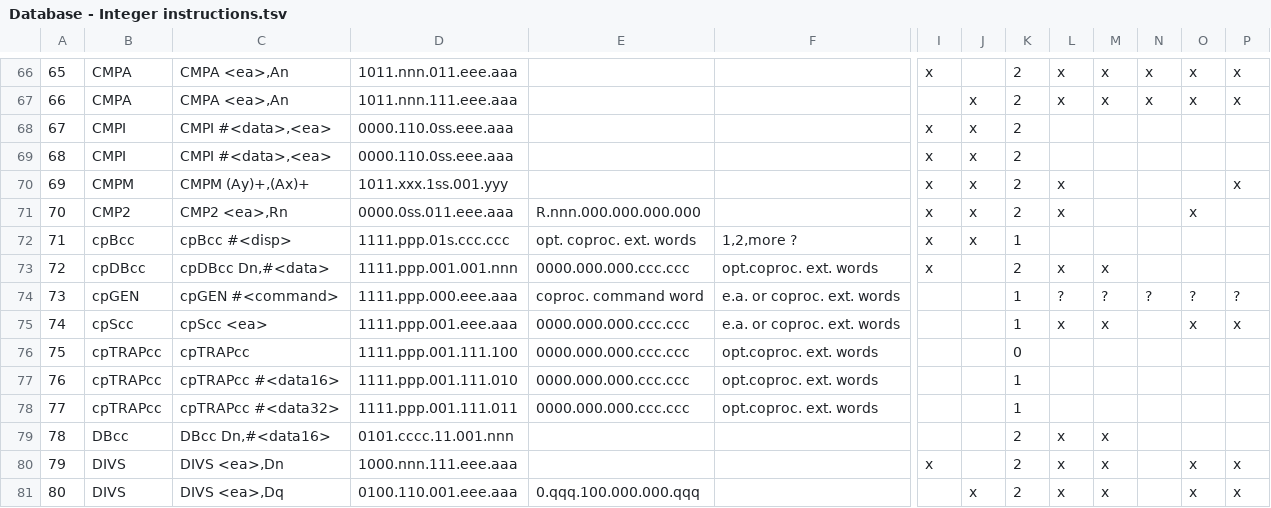
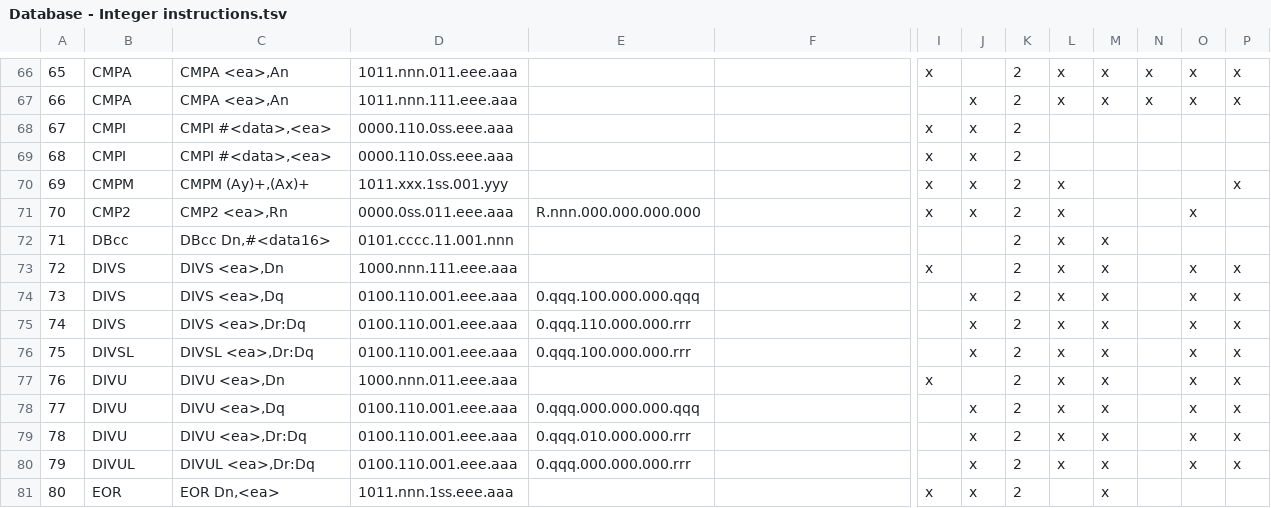
Before and after one commit to sporniket/isa68k-database, a TSV file: database/Database - Integer instructions.tsv, drawn as a sheet; only a part is shown, gaps mark what is left out; the shorter side is filled out with more unchanged rows; removed rows and columns are numbered as before the commit, all else as after; rows hold the shown columns only; the diff names each change by its address in the sheet, - before the commit and + after, or states it on an @@ line.

Commit message:
extract coprocessor instructions (integer and privileged) into a dedicated table

```diff
--- a/database/Database - Integer instructions.tsv
+++ b/database/Database - Integer instructions.tsv
-row 72: 71 | cpBcc | cpBcc #<disp> | 1111.ppp.01s.ccc.ccc | opt. coproc. ext. words | 1,2,more ? | x | x | 1
-row 73: 72 | cpDBcc | cpDBcc Dn,#<data> | 1111.ppp.001.001.nnn | 0000.000.000.ccc.ccc | opt.coproc. ext. words | x |  | 2 | x | x
-row 74: 73 | cpGEN | cpGEN #<command> | 1111.ppp.000.eee.aaa | coproc. command word | e.a. or coproc. ext. words |  |  | 1 | ? | ? | ? | ? | ?
-row 75: 74 | cpScc | cpScc <ea> | 1111.ppp.001.eee.aaa | 0000.000.000.ccc.ccc | e.a. or coproc. ext. words |  |  | 1 | x | x |  | x | x
-row 76: 75 | cpTRAPcc | cpTRAPcc | 1111.ppp.001.111.100 | 0000.000.000.ccc.ccc | opt.coproc. ext. words |  |  | 0
-row 77: 76 | cpTRAPcc | cpTRAPcc #<data16> | 1111.ppp.001.111.010 | 0000.000.000.ccc.ccc | opt.coproc. ext. words |  |  | 1
-row 78: 77 | cpTRAPcc | cpTRAPcc #<data32> | 1111.ppp.001.111.011 | 0000.000.000.ccc.ccc | opt.coproc. ext. words |  |  | 1
@@ column A renumbered from row 72 down @@
```
Also changed, not shown: 1 other file.
